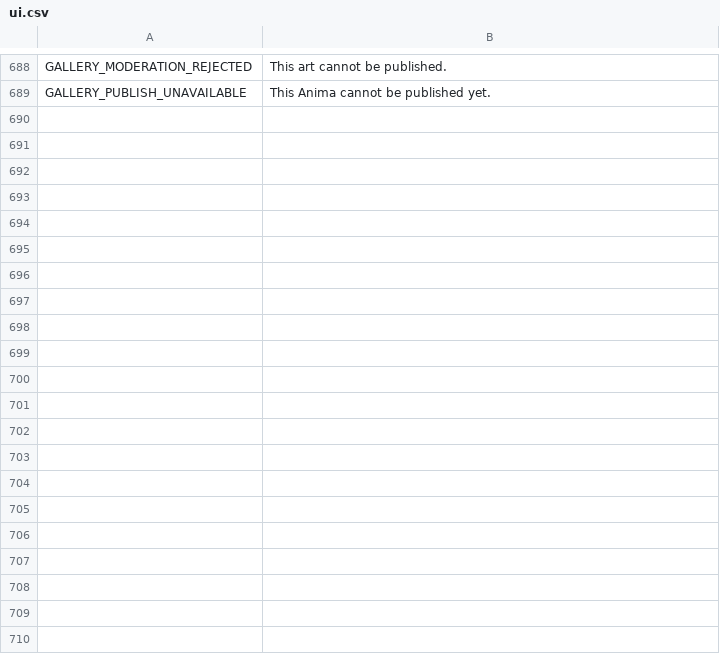
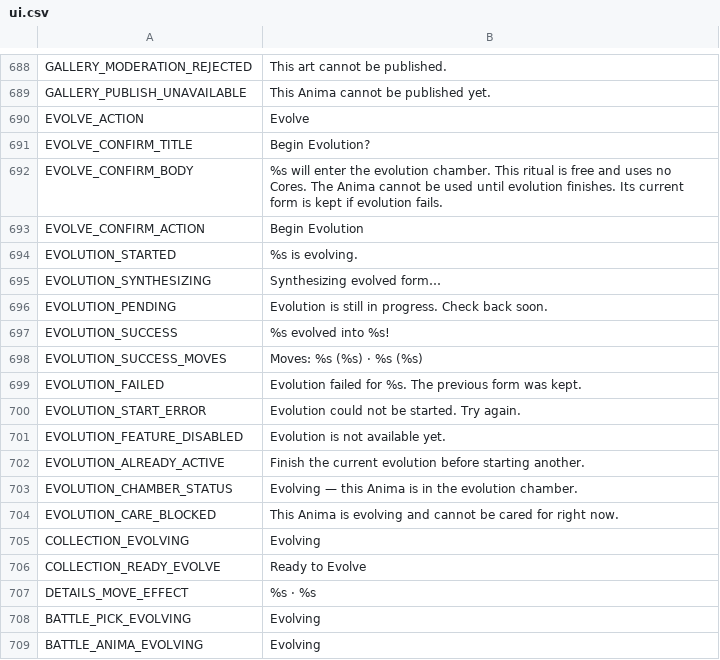
Before and after one commit to ryansetia1/Scanima, a CSV file: game/locales/ui.csv, drawn as a sheet; only a part is shown, gaps mark what is left out; the diff covers the shown part only.

```diff
--- a/game/locales/ui.csv
+++ b/game/locales/ui.csv
@@ -689 +689,21 @@ GALLERY_MODERATION_REJECTED,"This art cannot be published."
 GALLERY_PUBLISH_UNAVAILABLE,"This Anima cannot be published yet."
+EVOLVE_ACTION,"Evolve"
+EVOLVE_CONFIRM_TITLE,"Begin Evolution?"
+EVOLVE_CONFIRM_BODY,"%s will enter the evolution chamber. This ritual is free and uses no Cores. The Anima cannot be used until evolution finishes. Its current form is kept if evolution fails."
+EVOLVE_CONFIRM_ACTION,"Begin Evolution"
+EVOLUTION_STARTED,"%s is evolving."
+EVOLUTION_SYNTHESIZING,"Synthesizing evolved form…"
+EVOLUTION_PENDING,"Evolution is still in progress. Check back soon."
+EVOLUTION_SUCCESS,"%s evolved into %s!"
+EVOLUTION_SUCCESS_MOVES,"Moves: %s (%s) · %s (%s)"
+EVOLUTION_FAILED,"Evolution failed for %s. The previous form was kept."
+EVOLUTION_START_ERROR,"Evolution could not be started. Try again."
+EVOLUTION_FEATURE_DISABLED,"Evolution is not available yet."
+EVOLUTION_ALREADY_ACTIVE,"Finish the current evolution before starting another."
+EVOLUTION_CHAMBER_STATUS,"Evolving — this Anima is in the evolution chamber."
+EVOLUTION_CARE_BLOCKED,"This Anima is evolving and cannot be cared for right now."
+COLLECTION_EVOLVING,"Evolving"
+COLLECTION_READY_EVOLVE,"Ready to Evolve"
+DETAILS_MOVE_EFFECT,"%s · %s"
+BATTLE_PICK_EVOLVING,"Evolving"
+BATTLE_ANIMA_EVOLVING,"Evolving"
```
Also changed, not shown: 31 added rows elsewhere in this file, 57 other files.
